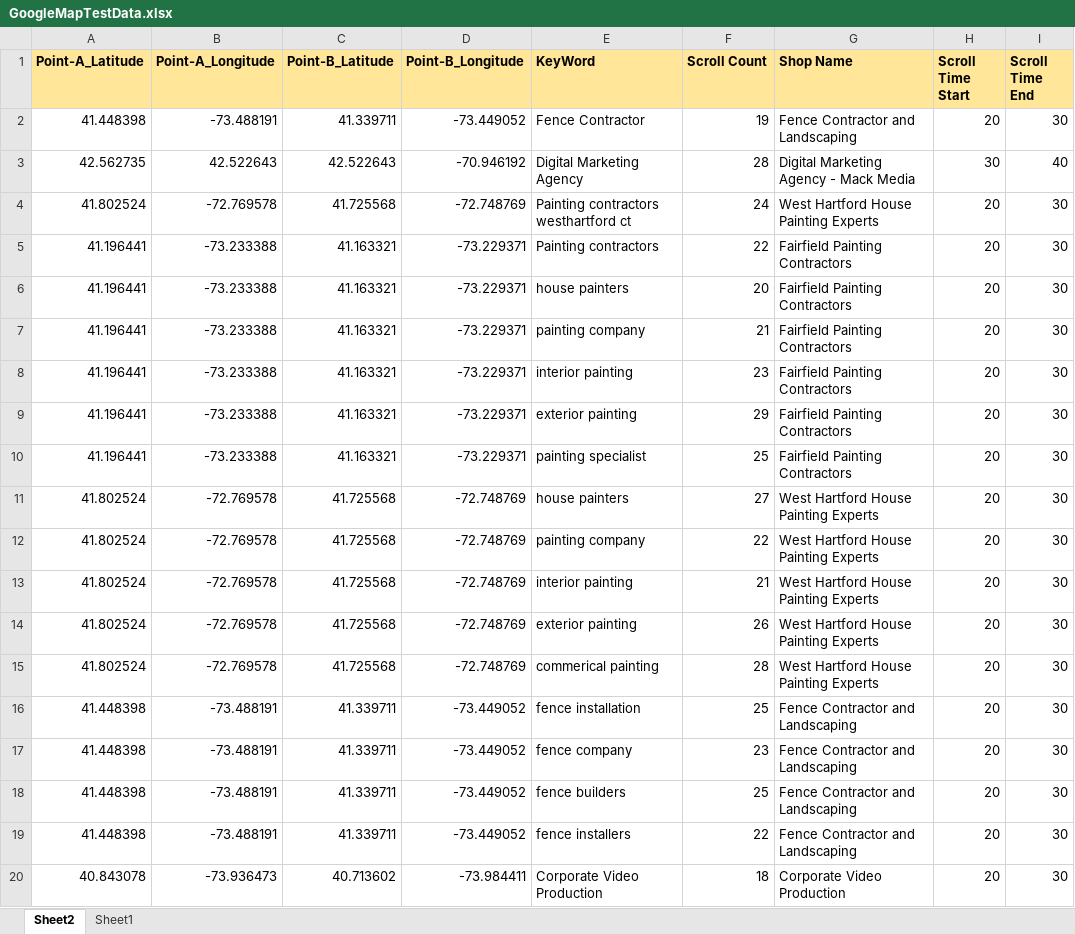
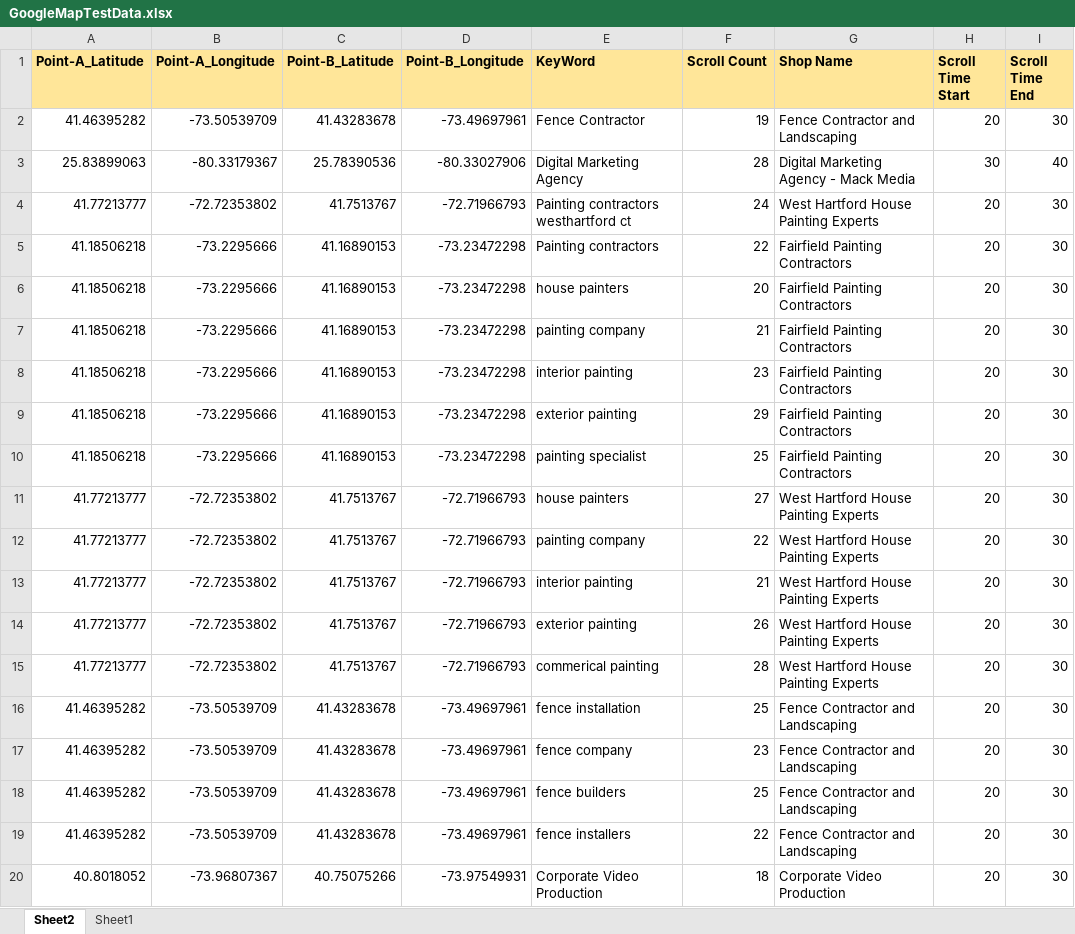
Before and after one commit to sambit826/AppiumFramework, an Excel workbook: Resources/GoogleMapTestData.xlsx, sheet Sheet2, drawn as a sheet; only a part is shown; values as stored, in another font and other column widths than the file's, no borders; the diff names each change by its address in the sheet, - before the commit and + after, or states it on an @@ line.

Commit message:
change Excell data

```diff
--- a/Resources/GoogleMapTestData.xlsx (sheet Sheet2)
+++ b/Resources/GoogleMapTestData.xlsx (sheet Sheet2)
-A2 (Point-A_Latitude): 41.448398
+A2 (Point-A_Latitude): 41.46395282
-B2 (Point-A_Longitude): -73.488191
+B2 (Point-A_Longitude): -73.50539709
-C2 (Point-B_Latitude): 41.339711
+C2 (Point-B_Latitude): 41.43283678
-D2 (Point-B_Longitude): -73.449052
+D2 (Point-B_Longitude): -73.49697961
-A3 (Point-A_Latitude): 42.562735
+A3 (Point-A_Latitude): 25.83899063
-B3 (Point-A_Longitude): 42.522643
+B3 (Point-A_Longitude): -80.33179367
-C3 (Point-B_Latitude): 42.522643
+C3 (Point-B_Latitude): 25.78390536
-D3 (Point-B_Longitude): -70.946192
+D3 (Point-B_Longitude): -80.33027906
-A4 (Point-A_Latitude): 41.802524
+A4 (Point-A_Latitude): 41.77213777
-B4 (Point-A_Longitude): -72.769578
+B4 (Point-A_Longitude): -72.72353802
-C4 (Point-B_Latitude): 41.725568
+C4 (Point-B_Latitude): 41.7513767
-D4 (Point-B_Longitude): -72.748769
+D4 (Point-B_Longitude): -72.71966793
-A5:A10 (Point-A_Latitude): 41.196441
+A5:A10 (Point-A_Latitude): 41.18506218
-B5:B10 (Point-A_Longitude): -73.233388
+B5:B10 (Point-A_Longitude): -73.2295666
-C5:C10 (Point-B_Latitude): 41.163321
+C5:C10 (Point-B_Latitude): 41.16890153
-D5:D10 (Point-B_Longitude): -73.229371
+D5:D10 (Point-B_Longitude): -73.23472298
-A11:A15 (Point-A_Latitude): 41.802524
+A11:A15 (Point-A_Latitude): 41.77213777
-B11:B15 (Point-A_Longitude): -72.769578
+B11:B15 (Point-A_Longitude): -72.72353802
-C11:C15 (Point-B_Latitude): 41.725568
+C11:C15 (Point-B_Latitude): 41.7513767
-D11:D15 (Point-B_Longitude): -72.748769
+D11:D15 (Point-B_Longitude): -72.71966793
-A16:A19 (Point-A_Latitude): 41.448398
+A16:A19 (Point-A_Latitude): 41.46395282
-B16:B19 (Point-A_Longitude): -73.488191
+B16:B19 (Point-A_Longitude): -73.50539709
-C16:C19 (Point-B_Latitude): 41.339711
+C16:C19 (Point-B_Latitude): 41.43283678
-D16:D19 (Point-B_Longitude): -73.449052
+D16:D19 (Point-B_Longitude): -73.49697961
-A20 (Point-A_Latitude): 40.843078
+A20 (Point-A_Latitude): 40.8018052
-B20 (Point-A_Longitude): -73.936473
+B20 (Point-A_Longitude): -73.96807367
-C20 (Point-B_Latitude): 40.713602
+C20 (Point-B_Latitude): 40.75075266
-D20 (Point-B_Longitude): -73.984411
+D20 (Point-B_Longitude): -73.97549931
```
